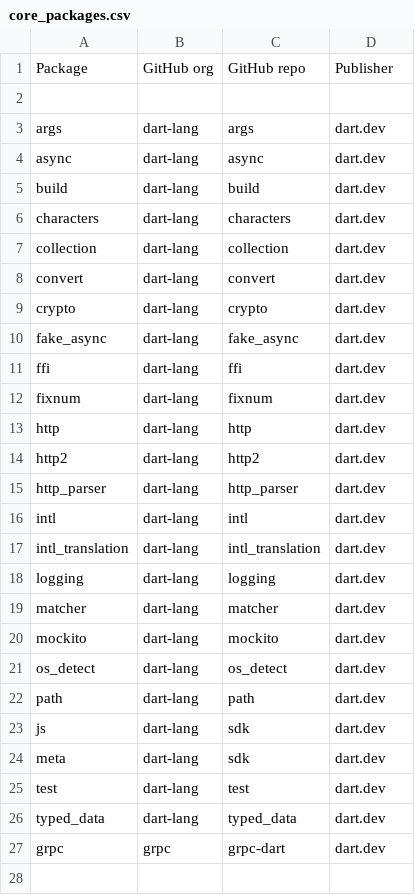
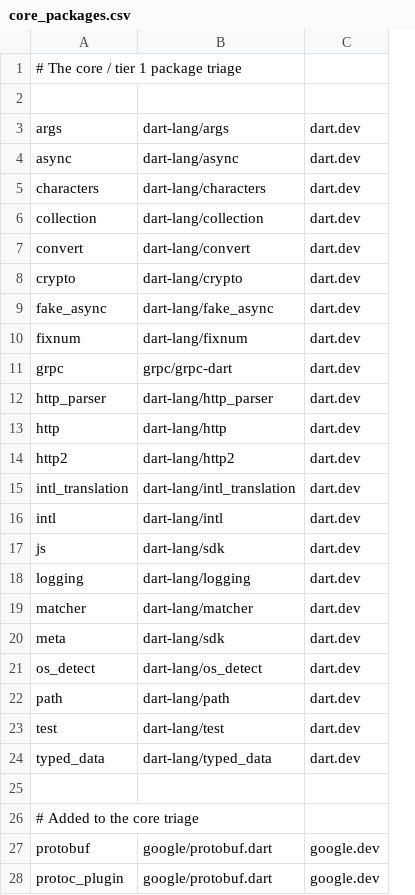
Before and after one commit to dart-lang/dartbug.com, a CSV file: static/core_packages.csv, drawn as a sheet; only a part is shown; removed rows and columns are numbered as before the commit, all else as after; the diff covers the shown part only; the diff names each change by its address in the sheet, - before the commit and + after, or states it on an @@ line.

```diff
--- a/static/core_packages.csv
+++ b/static/core_packages.csv
-column B, rows 3-4: dart-lang | dart-lang; rows 6-10: all dart-lang; rows 12-14: all dart-lang; row 16: dart-lang; rows 18-22: all dart-lang; rows 25-27: dart-lang | dart-lang | grpc
-column C, rows 3-4: args | async; rows 6-10: characters | collection | convert | crypto | fake_async; rows 12-14: fixnum | http | http2; row 16: intl; rows 18-22: logging | matcher | mockito | os_detect | path; rows 25-27: test | typed_data | grpc-dart
+column B, rows 3-10: dart-lang/args | dart-lang/async | dart-lang/characters | dart-lang/collection | dart-lang/convert | dart-lang/crypto | dart-lang/fake_async | dart-lang/fixnum; rows 13-14: dart-lang/http | dart-lang/http2; row 16: dart-lang/intl; rows 18-24: dart-lang/logging | dart-lang/matcher | dart-lang/sdk | dart-lang/os_detect | dart-lang/path | dart-lang/test | dart-lang/typed_data
-row 1: Package | GitHub org | GitHub repo | Publisher
+row 1: # The core / tier 1 package triage
-row 5: build | dart-lang | build | dart.dev
-row 11: ffi | dart-lang | ffi | dart.dev
+row 11: grpc | grpc/grpc-dart | dart.dev
@@ row 15 moved to row 12: http_parser @@
@@ row 17 moved to row 15: intl_translation @@
@@ row 23 moved to row 17: js @@
-A20: mockito
+A20: meta
-row 24: meta | dart-lang | sdk | dart.dev
-row 25: grpc | grpc | grpc-dart | dart.dev
+row 25: (empty)
+row 26: # Added to the core triage
+row 27: protobuf | google/protobuf.dart | google.dev
+row 28: protoc_plugin | google/protobuf.dart | google.dev
```
Also changed, not shown: 9 added rows elsewhere in this file, static/tools_packages.csv, 1 other file.
